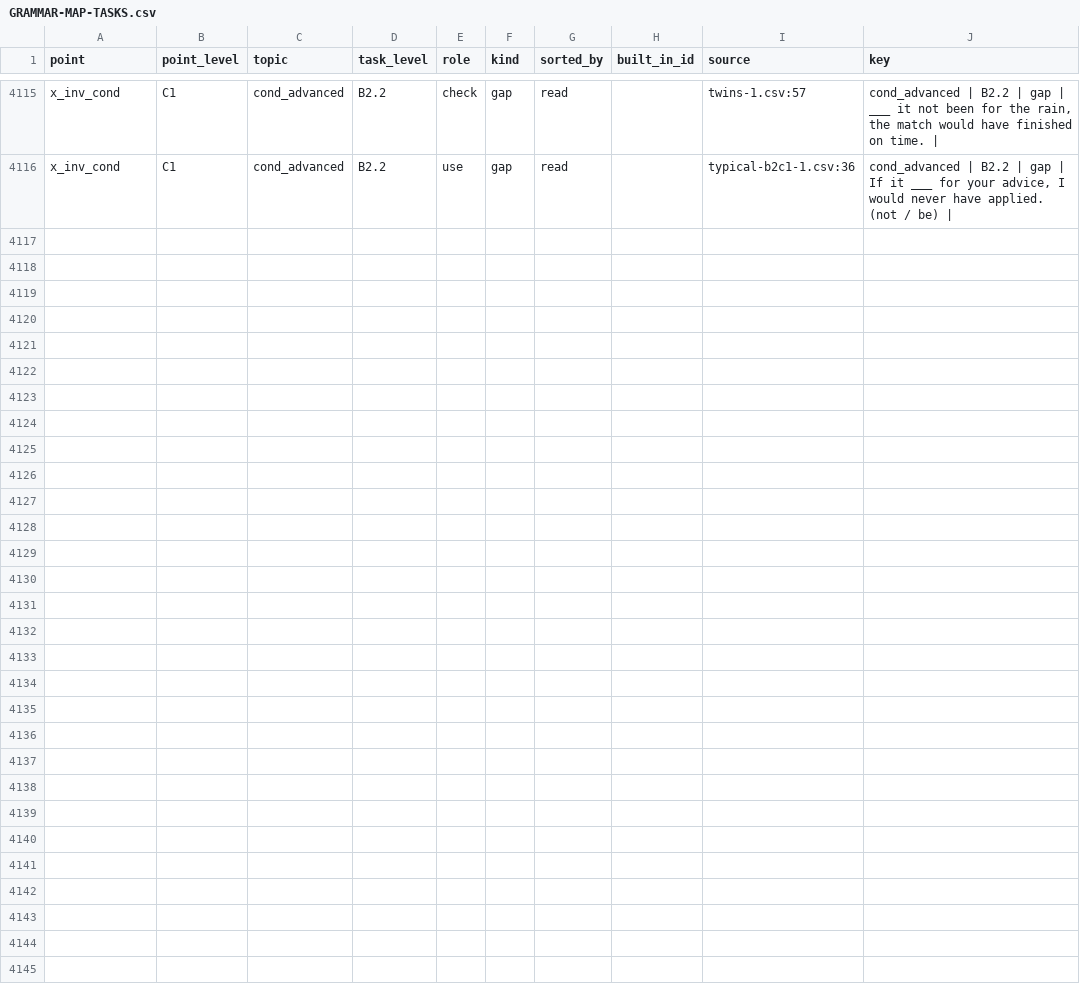
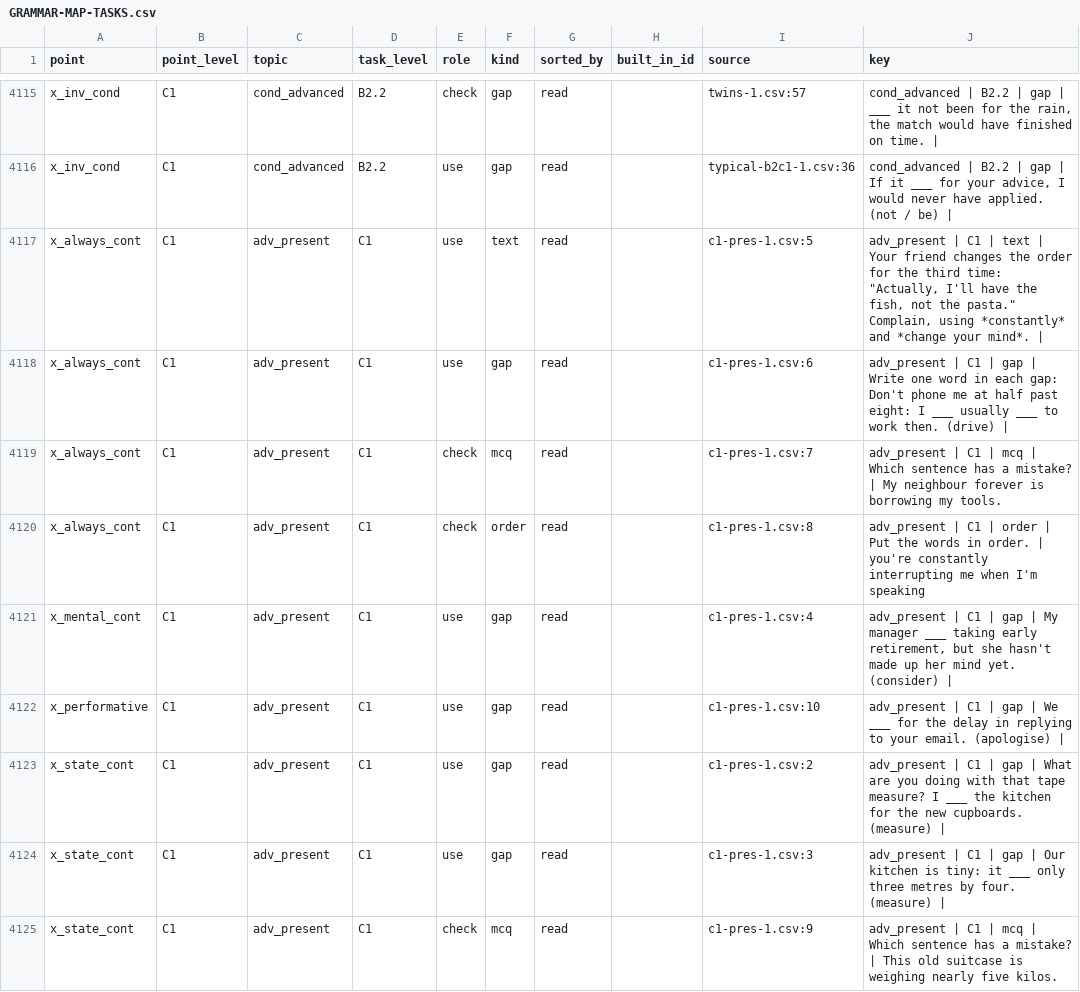
Before and after one commit to inga-cmyk/englishfever, a CSV file: docs/GRAMMAR-MAP-TASKS.csv, drawn as a sheet; only a part is shown, gaps mark what is left out.

```diff
--- a/docs/GRAMMAR-MAP-TASKS.csv
+++ b/docs/GRAMMAR-MAP-TASKS.csv
@@ -4159 +4159,10 @@ x_inv_cond,C1,cond_advanced,B2.2,check,gap,read,,twins-1.csv:57,"cond_advanced |
 x_inv_cond,C1,cond_advanced,B2.2,use,gap,read,,typical-b2c1-1.csv:36,"cond_advanced | B2.2 | gap | If it ___ for your advice, I would never have applied. (not / be) | "
+x_always_cont,C1,adv_present,C1,use,text,read,,c1-pres-1.csv:5,"adv_present | C1 | text | Your friend changes the order for the third time: ""Actually, I'll have the fish, not the pasta."" Complain, using *constantly* and *change your mind*. | "
+x_always_cont,C1,adv_present,C1,use,gap,read,,c1-pres-1.csv:6,adv_present | C1 | gap | Write one word in each gap: Don't phone me at half past eight: I ___ usually ___ to work then. (drive) |
+x_always_cont,C1,adv_present,C1,check,mcq,read,,c1-pres-1.csv:7,adv_present | C1 | mcq | Which sentence has a mistake? | My neighbour forever is borrowing my tools.
+x_always_cont,C1,adv_present,C1,check,order,read,,c1-pres-1.csv:8,adv_present | C1 | order | Put the words in order. | you're constantly interrupting me when I'm speaking
+x_mental_cont,C1,adv_present,C1,use,gap,read,,c1-pres-1.csv:4,"adv_present | C1 | gap | My manager ___ taking early retirement, but she hasn't made up her mind yet. (consider) | "
+x_performative,C1,adv_present,C1,use,gap,read,,c1-pres-1.csv:10,adv_present | C1 | gap | We ___ for the delay in replying to your email. (apologise) |
+x_state_cont,C1,adv_present,C1,use,gap,read,,c1-pres-1.csv:2,adv_present | C1 | gap | What are you doing with that tape measure? I ___ the kitchen for the new cupboards. (measure) |
+x_state_cont,C1,adv_present,C1,use,gap,read,,c1-pres-1.csv:3,adv_present | C1 | gap | Our kitchen is tiny: it ___ only three metres by four. (measure) |
+x_state_cont,C1,adv_present,C1,check,mcq,read,,c1-pres-1.csv:9,adv_present | C1 | mcq | Which sentence has a mistake? | This old suitcase is weighing nearly five kilos.
```
Also changed, not shown: 21 other files.
